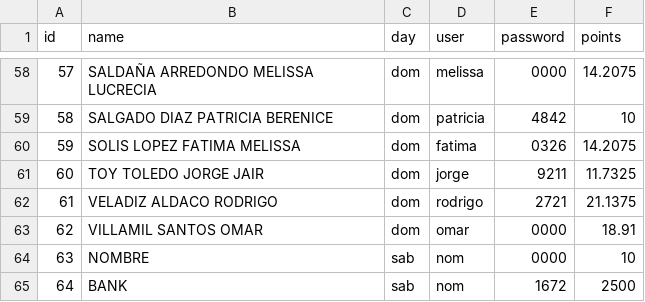
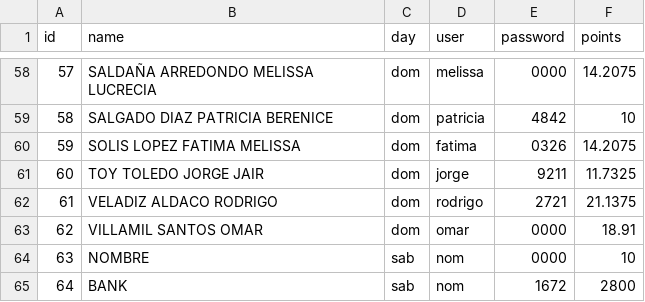
Before and after one commit to ramirezariben-boop/classroom-trading, a CSV file: data/users_utf8.csv, drawn as a sheet; only a part is shown, gaps mark what is left out.

Commit message:
update: nuevos puntos en users_utf8.csv

```diff
--- a/data/users_utf8.csv
+++ b/data/users_utf8.csv
@@ -64,2 +64,2 @@
 63, NOMBRE, sab, nom,0000,10
-64, BANK, sab, nom,1672,2500
+64, BANK, sab, nom,1672,2800
```
